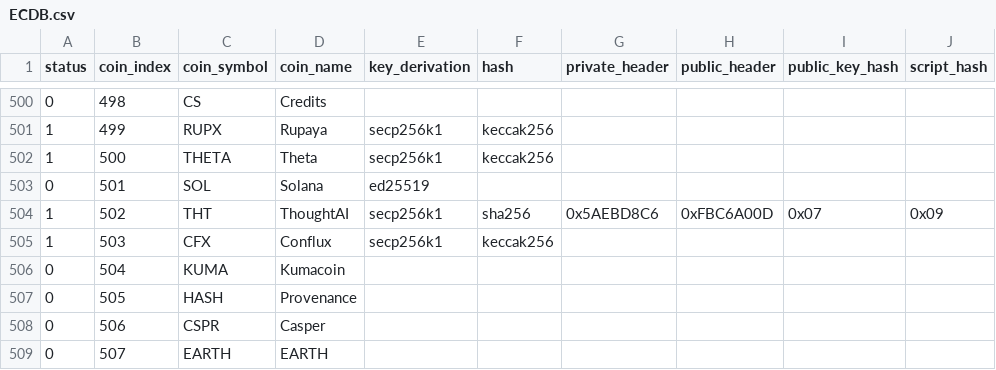
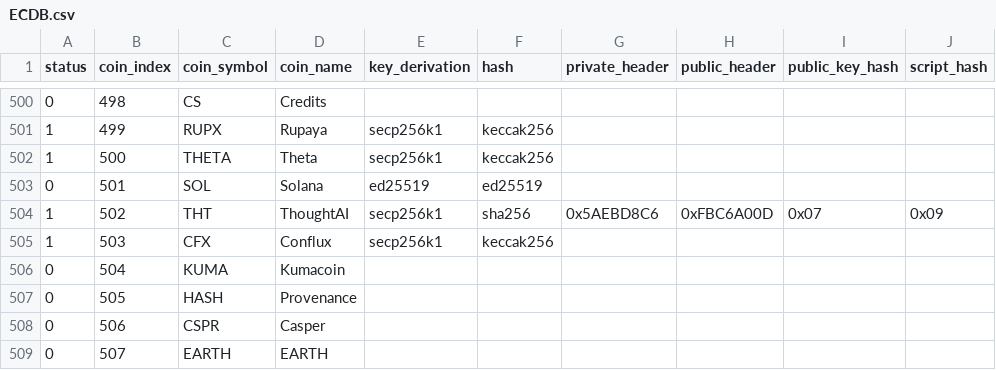
Before and after one commit to control-owl/QR2M, a CSV file: res/coin/ECDB.csv, drawn as a sheet; only a part is shown, gaps mark what is left out; the diff names each change by its address in the sheet, - before the commit and + after, or states it on an @@ line.

Commit message:
0.82.0 - custom derivation path (dev) - trying to derive ed25519 address

```diff
--- a/res/coin/ECDB.csv
+++ b/res/coin/ECDB.csv
-F503 (hash): (empty)
+F503 (hash): ed25519
```
Also changed, not shown: 7 other files.
